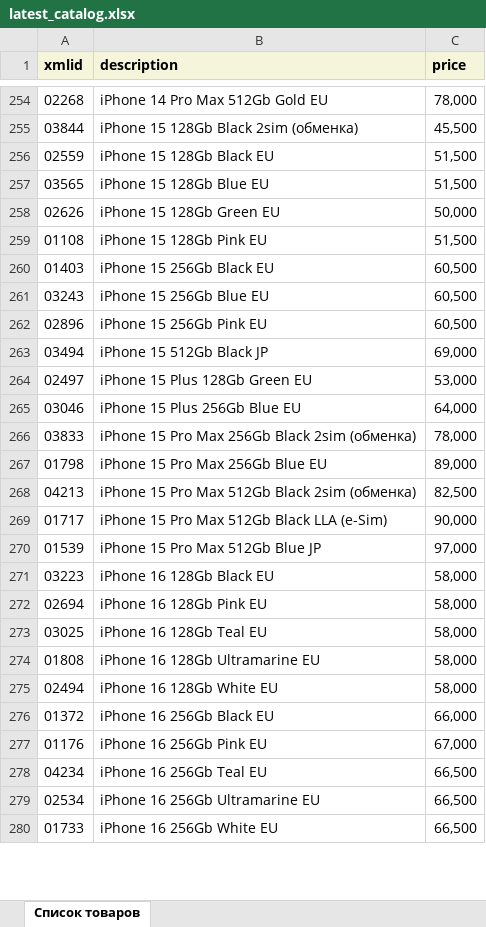
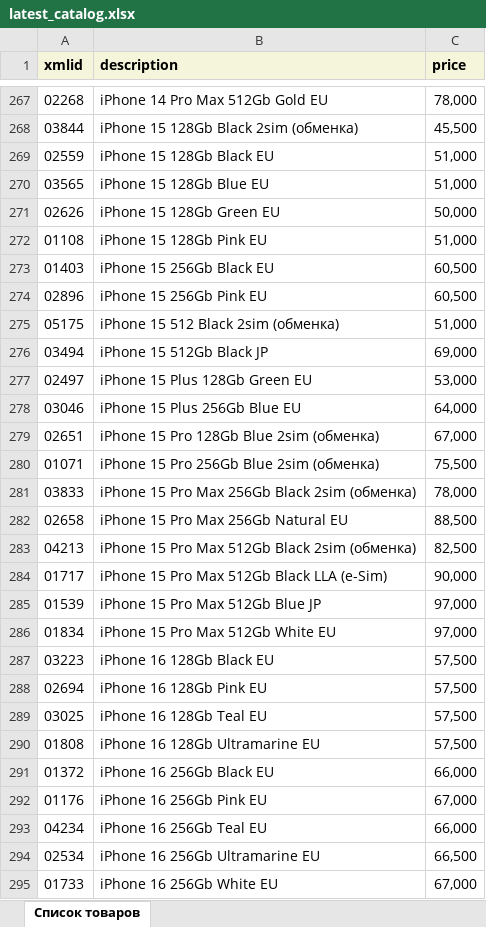
Before and after one commit to VersedJuggler/TechBot, an Excel workbook: latest_catalog.xlsx, sheet Список товаров, drawn as a sheet; only a part is shown, gaps mark what is left out; values as stored, in another font and other column widths than the file's, no borders; removed rows and columns are numbered as before the commit, all else as after; the diff covers the shown part only; the diff names each change by its address in the sheet, - before the commit and + after, or states it on an @@ line.

```diff
--- a/latest_catalog.xlsx (sheet Список товаров)
+++ b/latest_catalog.xlsx (sheet Список товаров)
-C269:C270 (price): 51,500
+C269:C270 (price): 51,000
-C272 (price): 51,500
+C272 (price): 51,000
-row 261: 03243 | iPhone 15 256Gb Blue EU | 60,500
+row 275: 05175 | iPhone 15 512 Black 2sim (обменка) | 51,000
+row 279: 02651 | iPhone 15 Pro 128Gb Blue 2sim (обменка) | 67,000
+row 280: 01071 | iPhone 15 Pro 256Gb Blue 2sim (обменка) | 75,500
-row 267: 01798 | iPhone 15 Pro Max 256Gb Blue EU | 89,000
+row 282: 02658 | iPhone 15 Pro Max 256Gb Natural EU | 88,500
+row 286: 01834 | iPhone 15 Pro Max 512Gb White EU | 97,000
-C287:C290 (price): 58,000
+C287:C290 (price): 57,500
-row 275: 02494 | iPhone 16 128Gb White EU | 58,000
-C293 (price): 66,500
+C293 (price): 66,000
-C295 (price): 66,500
+C295 (price): 67,000
```
Also changed, not shown: 94 added rows, 34 removed rows and 129 edited cells elsewhere in this sheet, 5 other files.
